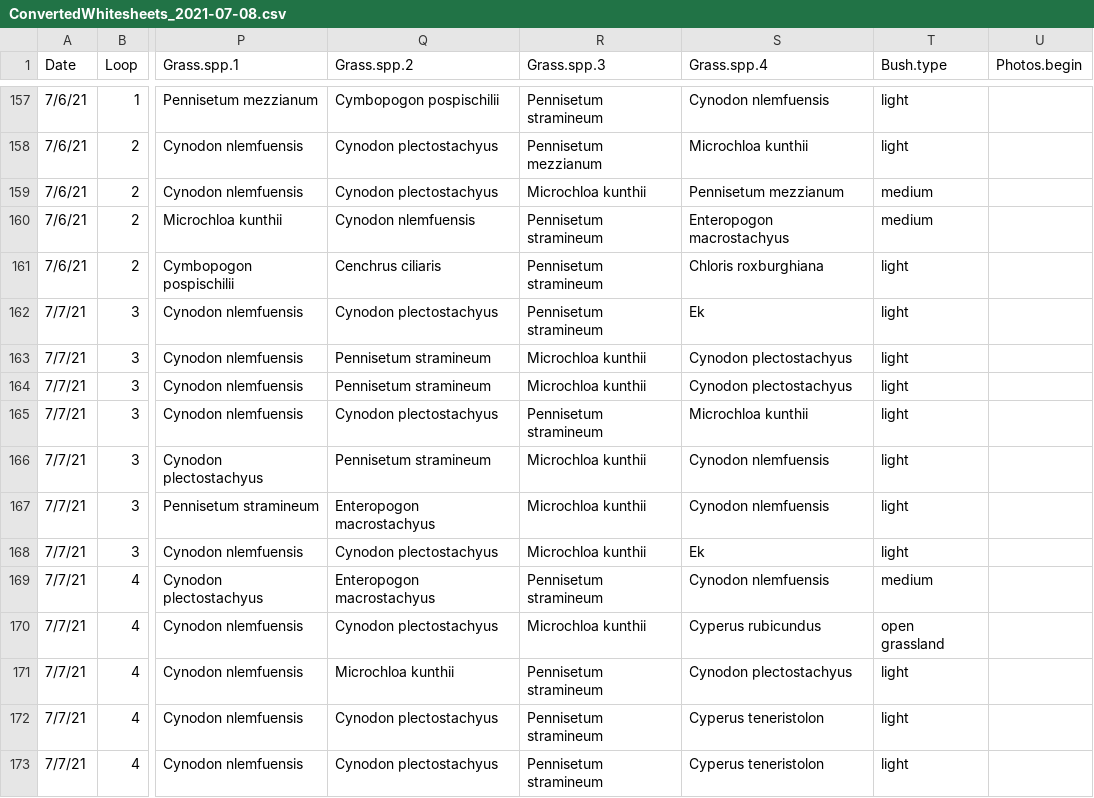
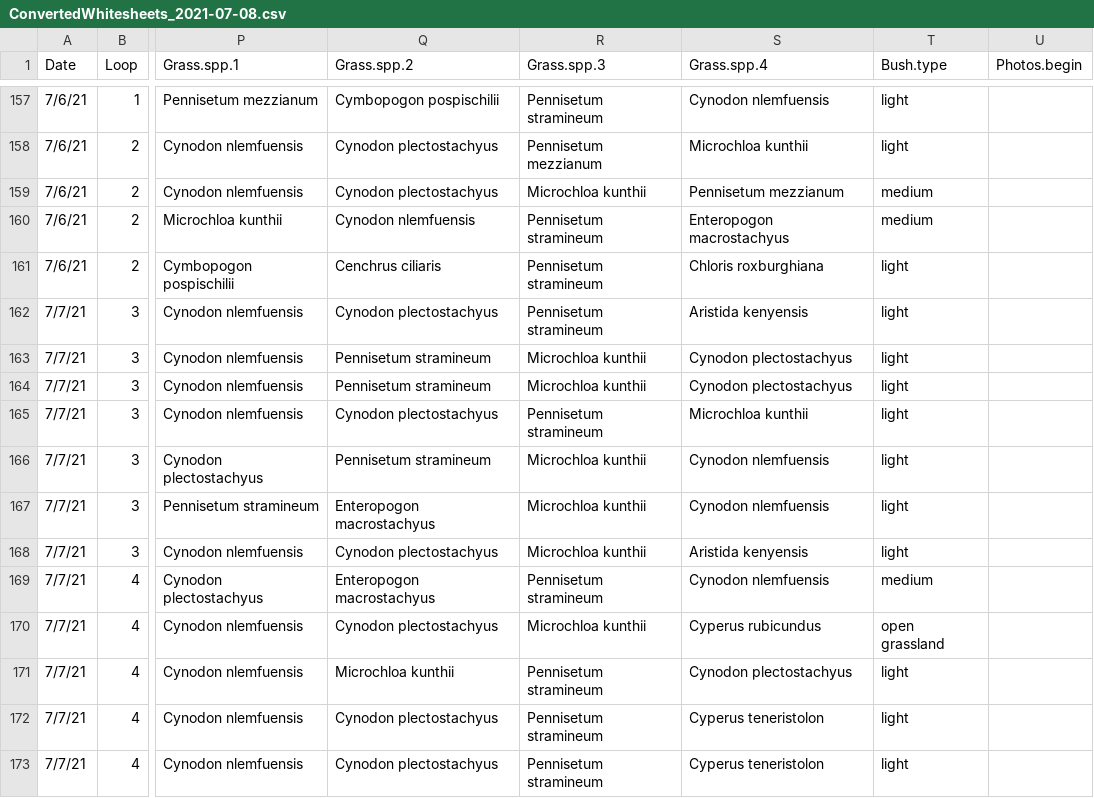
Before and after one commit to maxgotts/RubensteinWhitesheetProcessing, a CSV file: BACKUP/ConvertedWhitesheets_2021-07-08.csv, drawn as a sheet; only a part is shown, gaps mark what is left out; the diff names each change by its address in the sheet, - before the commit and + after, or states it on an @@ line.

Commit message:
ek issue resolved, new convert csv

```diff
--- a/BACKUP/ConvertedWhitesheets_2021-07-08.csv
+++ b/BACKUP/ConvertedWhitesheets_2021-07-08.csv
-S162 (Grass.spp.4): Ek
+S162 (Grass.spp.4): Aristida kenyensis
-S168 (Grass.spp.4): Ek
+S168 (Grass.spp.4): Aristida kenyensis
```
Also changed, not shown: Whitesheet Processing/SpeciesAbbreviations_post6-16.csv, 1 other file.
